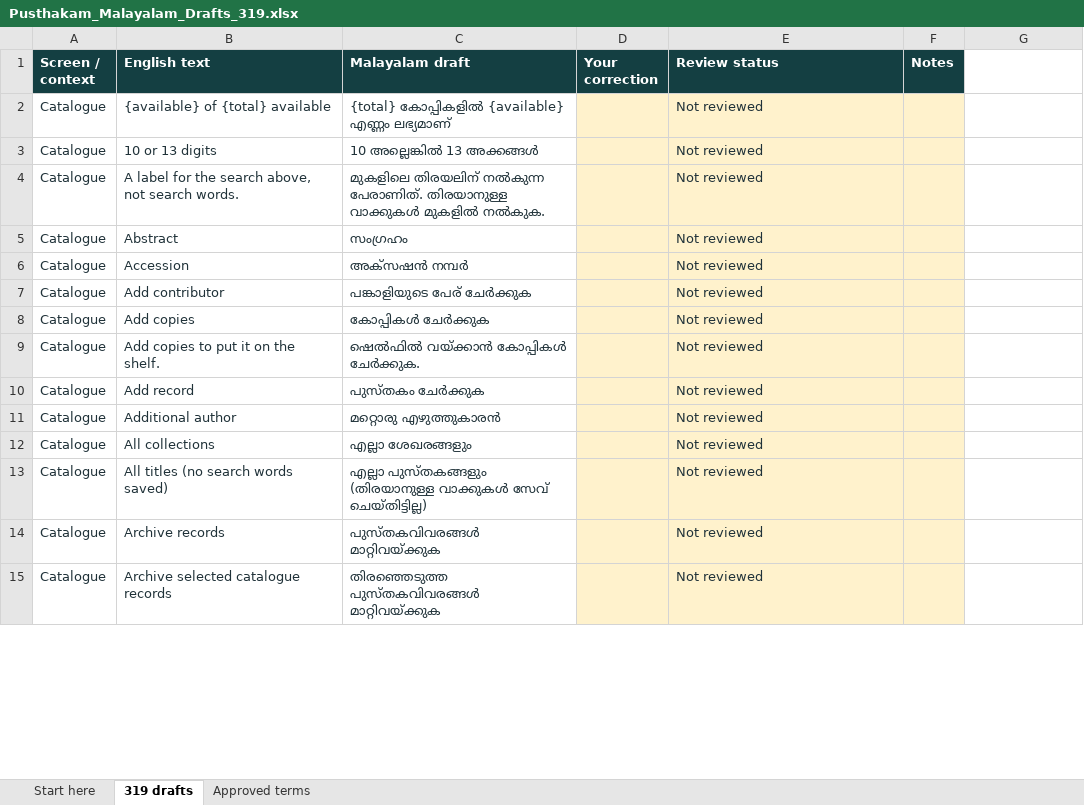
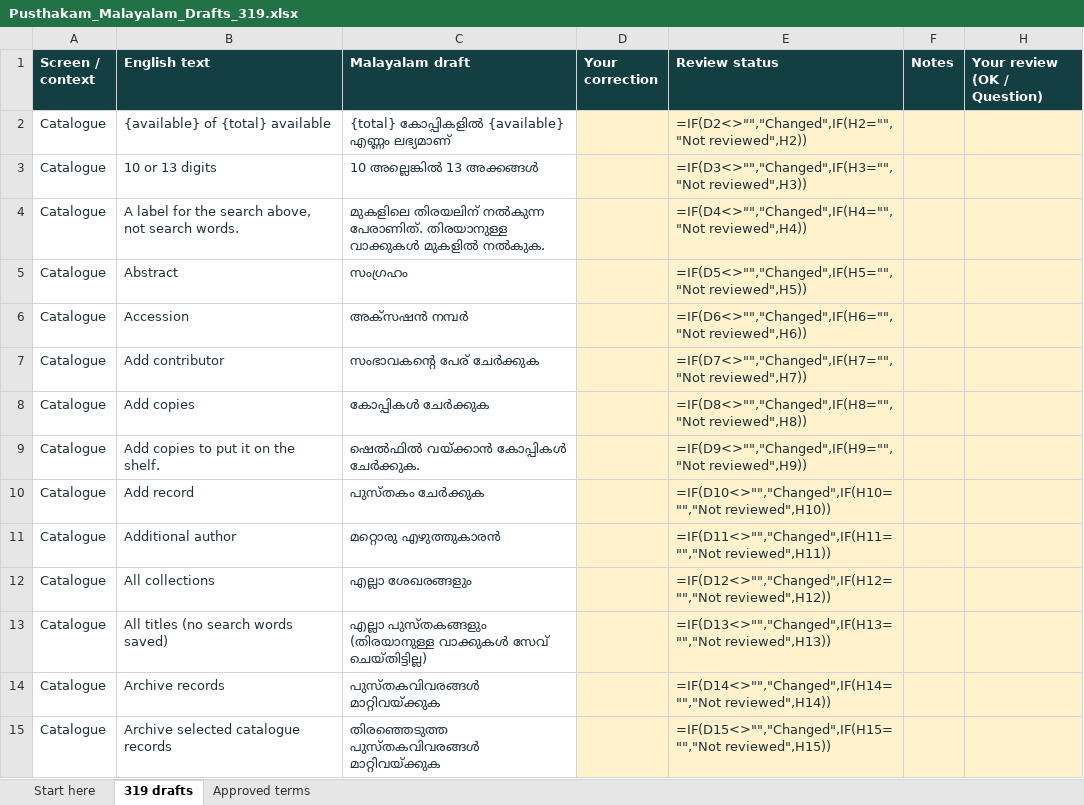
Before and after one commit to melvinvarghese/Pusthakam, an Excel workbook: docs/translations/Pusthakam_Malayalam_Drafts_319.xlsx, sheet 319 drafts, drawn as a sheet; only a part is shown; values as stored, in another font and other column widths than the file's, no borders; formulas without a stored value are shown as written; table styles not drawn; addresses are those after the commit; the diff covers the shown part only; the diff names each change by its address in the sheet, - before the commit and + after, or states it on an @@ line.

```diff
--- a/docs/translations/Pusthakam_Malayalam_Drafts_319.xlsx (sheet 319 drafts)
+++ b/docs/translations/Pusthakam_Malayalam_Drafts_319.xlsx (sheet 319 drafts)
-H1: (empty)
+H1: Your review (OK / Question)
-H1 fill: none
+H1 fill: #143F42
-E2 (Review status): Not reviewed
+E2 (Review status): =IF(D2<>"","Changed",IF(H2="","Not reviewed",H2))
-H2:H15 fill: none
+H2:H15 fill: #FFF2CC
-E3 (Review status): Not reviewed
+E3 (Review status): =IF(D3<>"","Changed",IF(H3="","Not reviewed",H3))
-E4 (Review status): Not reviewed
+E4 (Review status): =IF(D4<>"","Changed",IF(H4="","Not reviewed",H4))
-E5 (Review status): Not reviewed
+E5 (Review status): =IF(D5<>"","Changed",IF(H5="","Not reviewed",H5))
-E6 (Review status): Not reviewed
+E6 (Review status): =IF(D6<>"","Changed",IF(H6="","Not reviewed",H6))
-C7 (Malayalam draft): പങ്കാളിയുടെ പേര് ചേർക്കുക
+C7 (Malayalam draft): സംഭാവകന്റെ പേര് ചേർക്കുക
-E7 (Review status): Not reviewed
+E7 (Review status): =IF(D7<>"","Changed",IF(H7="","Not reviewed",H7))
-E8 (Review status): Not reviewed
+E8 (Review status): =IF(D8<>"","Changed",IF(H8="","Not reviewed",H8))
-E9 (Review status): Not reviewed
+E9 (Review status): =IF(D9<>"","Changed",IF(H9="","Not reviewed",H9))
-E10 (Review status): Not reviewed
+E10 (Review status): =IF(D10<>"","Changed",IF(H10="","Not reviewed",H10))
-E11 (Review status): Not reviewed
+E11 (Review status): =IF(D11<>"","Changed",IF(H11="","Not reviewed",H11))
-E12 (Review status): Not reviewed
+E12 (Review status): =IF(D12<>"","Changed",IF(H12="","Not reviewed",H12))
-E13 (Review status): Not reviewed
+E13 (Review status): =IF(D13<>"","Changed",IF(H13="","Not reviewed",H13))
-E14 (Review status): Not reviewed
+E14 (Review status): =IF(D14<>"","Changed",IF(H14="","Not reviewed",H14))
-E15 (Review status): Not reviewed
+E15 (Review status): =IF(D15<>"","Changed",IF(H15="","Not reviewed",H15))
```
Also changed, not shown: 308 edited cells and cell formats elsewhere in this sheet, sheet Start here, docs/translations/Pusthakam_Malayalam_Drafts_519.xlsx, 31 other files.
